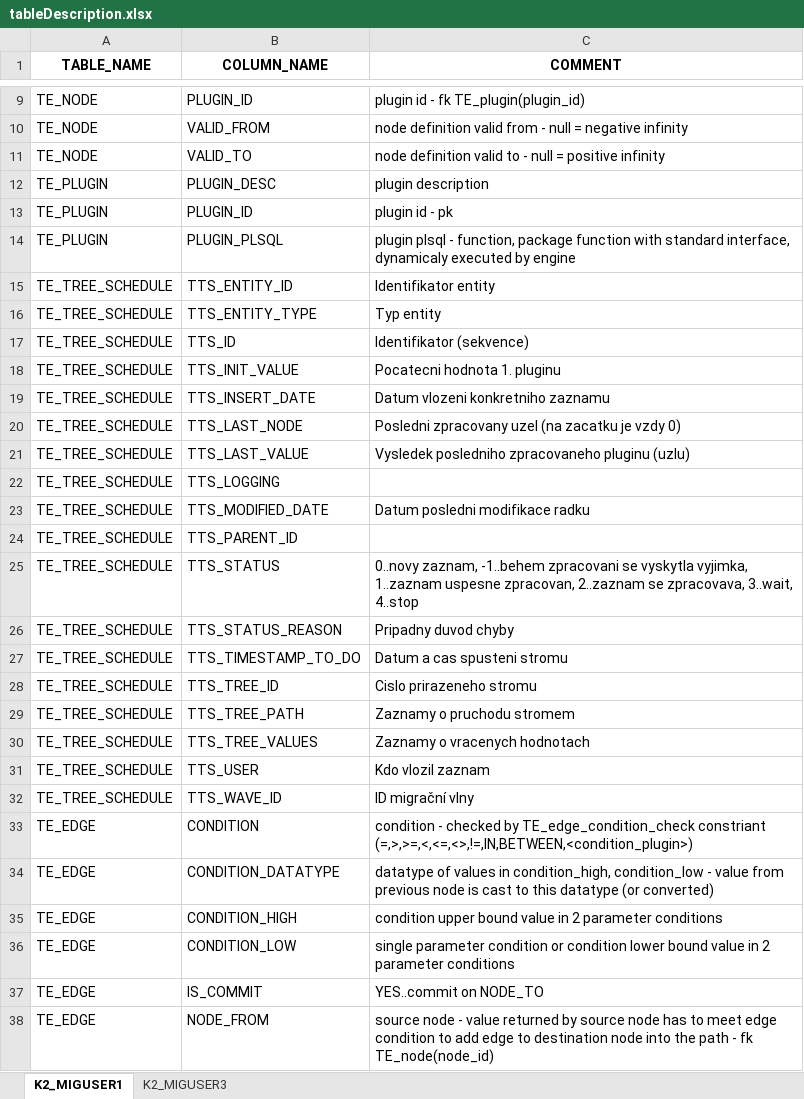
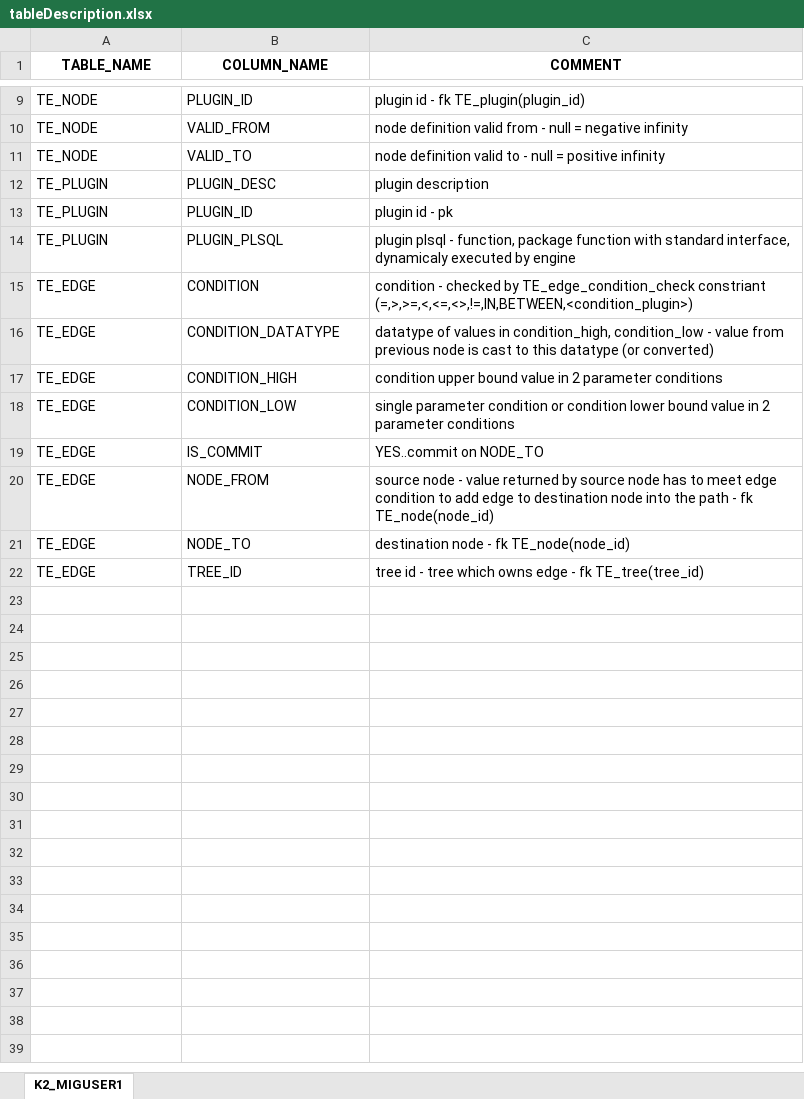
Before and after one commit to sonaSST77/K2, an Excel workbook: vystupy/tableDescription.xlsx, sheet K2_MIGUSER1, drawn as a sheet; only a part is shown, gaps mark what is left out; the shorter side is filled out with more unchanged rows; values as stored, in another font and other column widths than the file's, no borders; the diff names each change by its address in the sheet, - before the commit and + after, or states it on an @@ line.

```diff
--- a/vystupy/tableDescription.xlsx (sheet K2_MIGUSER1)
+++ b/vystupy/tableDescription.xlsx (sheet K2_MIGUSER1)
-sheet tab: K2_MIGUSER3
-row 15: TE_TREE_SCHEDULE | TTS_ENTITY_ID | Identifikator entity
-row 16: TE_TREE_SCHEDULE | TTS_ENTITY_TYPE | Typ entity
-row 17: TE_TREE_SCHEDULE | TTS_ID | Identifikator (sekvence)
-row 18: TE_TREE_SCHEDULE | TTS_INIT_VALUE | Pocatecni hodnota 1. pluginu
-row 19: TE_TREE_SCHEDULE | TTS_INSERT_DATE | Datum vlozeni konkretniho zaznamu
-row 20: TE_TREE_SCHEDULE | TTS_LAST_NODE | Posledni zpracovany uzel (na zacatku je vzdy 0)
-row 21: TE_TREE_SCHEDULE | TTS_LAST_VALUE | Vysledek posledniho zpracovaneho pluginu (uzlu)
-row 22: TE_TREE_SCHEDULE | TTS_LOGGING
-row 23: TE_TREE_SCHEDULE | TTS_MODIFIED_DATE | Datum posledni modifikace radku
-row 24: TE_TREE_SCHEDULE | TTS_PARENT_ID
-row 25: TE_TREE_SCHEDULE | TTS_STATUS | 0..novy zaznam, -1..behem zpracovani se vyskytla vyjimka, 1..zaznam uspesne zpracovan, 2..zaznam se zpracovava, 3..wait, 4..stop
-row 26: TE_TREE_SCHEDULE | TTS_STATUS_REASON | Pripadny duvod chyby
-row 27: TE_TREE_SCHEDULE | TTS_TIMESTAMP_TO_DO | Datum a cas spusteni stromu
-row 28: TE_TREE_SCHEDULE | TTS_TREE_ID | Cislo prirazeneho stromu
-row 29: TE_TREE_SCHEDULE | TTS_TREE_PATH | Zaznamy o pruchodu stromem
-row 30: TE_TREE_SCHEDULE | TTS_TREE_VALUES | Zaznamy o vracenych hodnotach
-row 31: TE_TREE_SCHEDULE | TTS_USER | Kdo vlozil zaznam
-row 32: TE_TREE_SCHEDULE | TTS_WAVE_ID | ID migrační vlny
```
Also changed, not shown: vystupy/struktura_Tabulek.xlsx, 3 other files.
